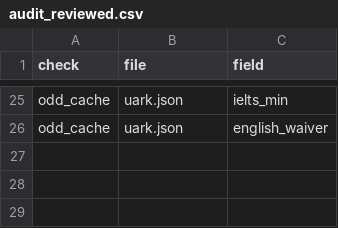
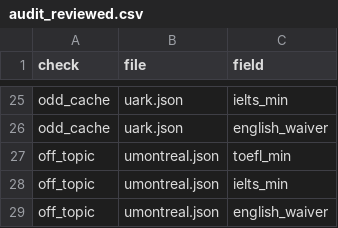
Before and after one commit to manilaladarsh-hash/YT, a CSV file: business/phd-atlas/handoff/audit_reviewed.csv, drawn as a sheet; only a part is shown, gaps mark what is left out.

Commit message:
Review 10 audit rows

```diff
--- a/business/phd-atlas/handoff/audit_reviewed.csv
+++ b/business/phd-atlas/handoff/audit_reviewed.csv
@@ -26 +26,4 @@ odd_cache,uark.json,ielts_min
 odd_cache,uark.json,english_waiver
+off_topic,umontreal.json,toefl_min
+off_topic,umontreal.json,ielts_min
+off_topic,umontreal.json,english_waiver
```
Also changed, not shown: 5 other files.
